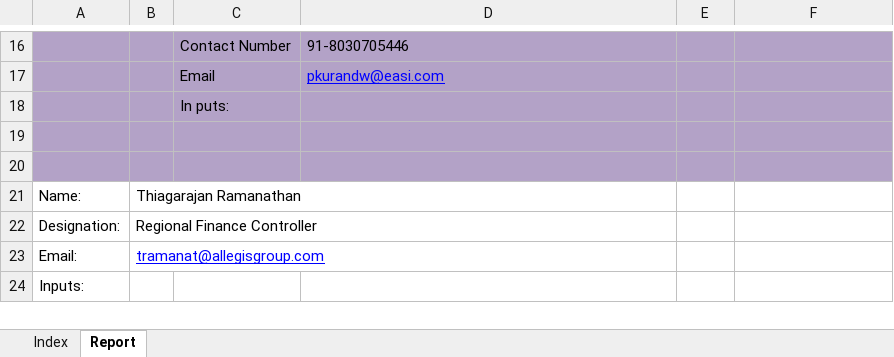
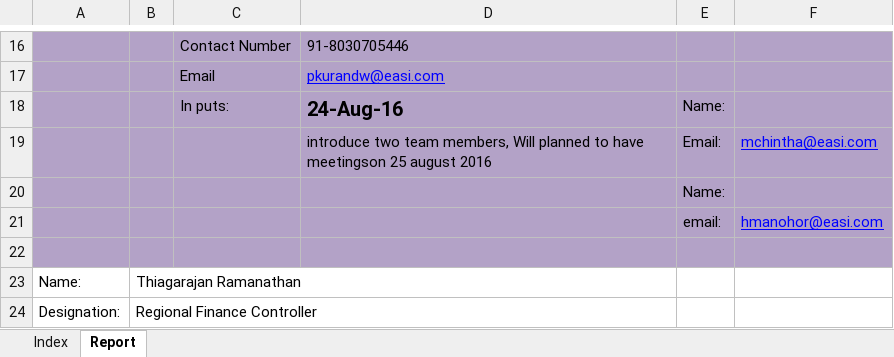
Before and after one commit to Bajarangi/demo, an Excel workbook: trunk/EasiCab/Documents/Planning/Survey Reports.xlsx, sheet Report, drawn as a sheet; only a part is shown, gaps mark what is left out; the shorter side is filled out with more unchanged rows; values as stored, in another font and other column widths than the file's, no borders; removed rows and columns are numbered as before the commit, all else as after; the diff names each change by its address in the sheet, - before the commit and + after, or states it on an @@ line.

Commit message:
updated survey reports with two new stakeholders
git-svn-id: https://asi-storage07.blr.allegisindia.com/svn/EASi_App-POC@73 56ebe14e-9609-f449-8404-ff2adf786831

```diff
--- a/trunk/EasiCab/Documents/Planning/Survey Reports.xlsx (sheet Report)
+++ b/trunk/EasiCab/Documents/Planning/Survey Reports.xlsx (sheet Report)
-row 18:  |  | In puts:
-row 18: (empty)
+row 18:  |  | In puts: | 24-Aug-16 | Name:
+row 19:  |  |  | introduce two team members, Will planned to have meetingson 25 august 2016 | Email: | mchintha@easi.com
+row 20:  |  |  |  | Name:
+row 21:  |  |  |  | email: | hmanohor@easi.com
```
